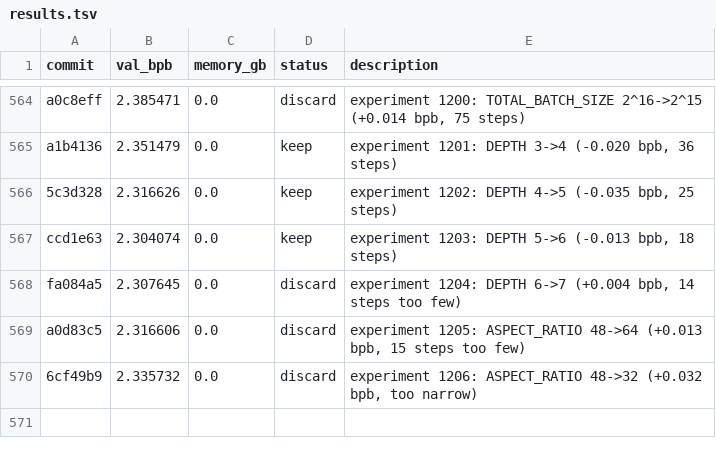
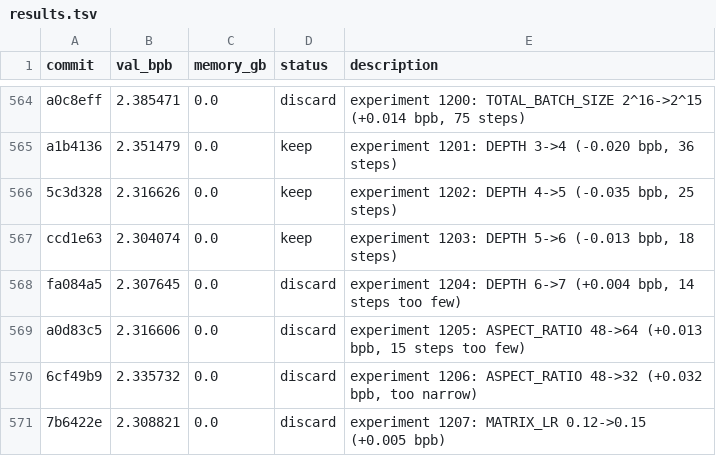
Before and after one commit to MalikJPalamar/autoresearch, a TSV file: results.tsv, drawn as a sheet; only a part is shown, gaps mark what is left out.

```diff
--- a/results.tsv
+++ b/results.tsv
@@ -570 +570,2 @@ a0d83c5	2.316606	0.0	discard	experiment 1205: ASPECT_RATIO 48->64 (+0.013 bpb, 1
 6cf49b9	2.335732	0.0	discard	experiment 1206: ASPECT_RATIO 48->32 (+0.032 bpb, too narrow)
+7b6422e	2.308821	0.0	discard	experiment 1207: MATRIX_LR 0.12->0.15 (+0.005 bpb)
```
